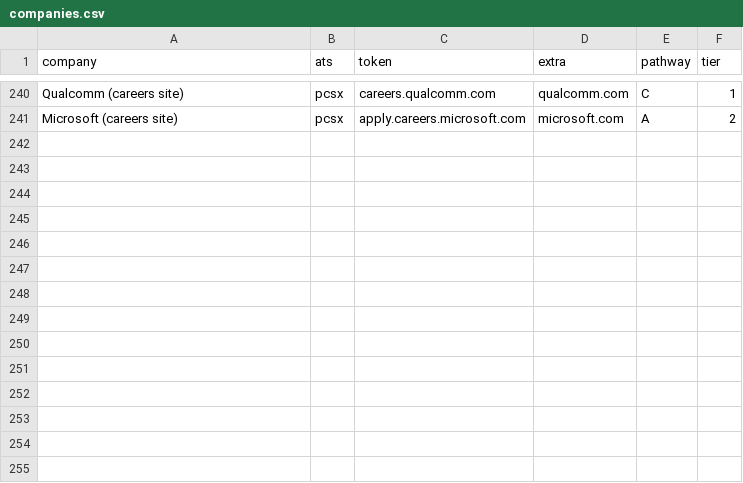
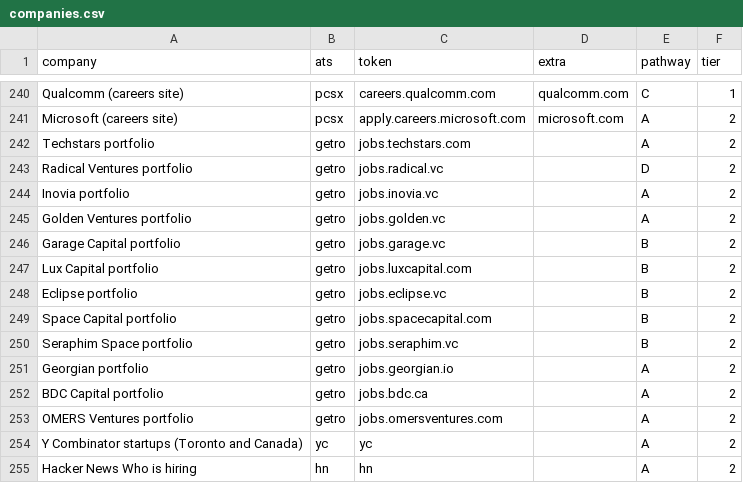
Before and after one commit to AmmarHashlamoun/job-feed, a CSV file: companies.csv, drawn as a sheet; only a part is shown, gaps mark what is left out.

```diff
--- a/companies.csv
+++ b/companies.csv
@@ -241 +241,15 @@ Qualcomm (careers site),pcsx,careers.qualcomm.com,qualcomm.com,C,1
 Microsoft (careers site),pcsx,apply.careers.microsoft.com,microsoft.com,A,2
+Techstars portfolio,getro,jobs.techstars.com,,A,2
+Radical Ventures portfolio,getro,jobs.radical.vc,,D,2
+Inovia portfolio,getro,jobs.inovia.vc,,A,2
+Golden Ventures portfolio,getro,jobs.golden.vc,,A,2
+Garage Capital portfolio,getro,jobs.garage.vc,,B,2
+Lux Capital portfolio,getro,jobs.luxcapital.com,,B,2
+Eclipse portfolio,getro,jobs.eclipse.vc,,B,2
+Space Capital portfolio,getro,jobs.spacecapital.com,,B,2
+Seraphim Space portfolio,getro,jobs.seraphim.vc,,B,2
+Georgian portfolio,getro,jobs.georgian.io,,A,2
+BDC Capital portfolio,getro,jobs.bdc.ca,,A,2
+OMERS Ventures portfolio,getro,jobs.omersventures.com,,A,2
+Y Combinator startups (Toronto and Canada),yc,yc,,A,2
+Hacker News Who is hiring,hn,hn,,A,2
```
Also changed, not shown: 1 other file.
